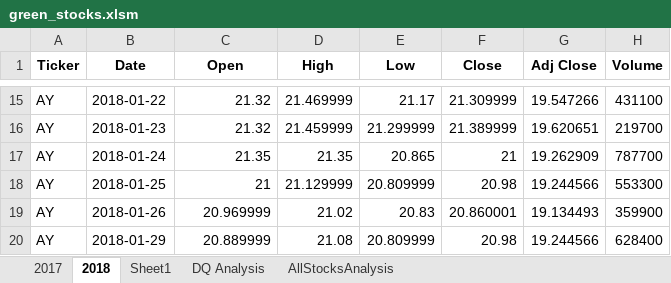
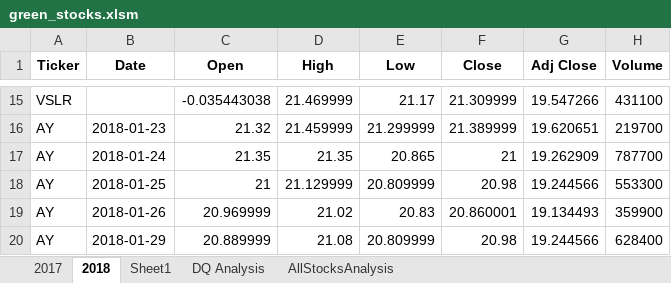
Before and after one commit to AngD1019/Stock-Market_Analysis-VBA, an Excel workbook: green_stocks.xlsm, sheet 2018, drawn as a sheet; only a part is shown, gaps mark what is left out; values as stored, in another font and other column widths than the file's, no borders; the diff covers the shown part only; the diff names each change by its address in the sheet, - before the commit and + after, or states it on an @@ line.

```diff
--- a/green_stocks.xlsm (sheet 2018)
+++ b/green_stocks.xlsm (sheet 2018)
-A15 (Ticker): AY
+A15 (Ticker): VSLR
-B15 (Date): 2018-01-22
+B15 (Date): (empty)
-C15 (Open): 21.32
+C15 (Open): -0.035443038
```
Also changed, not shown: 32 edited cells elsewhere in this sheet.
